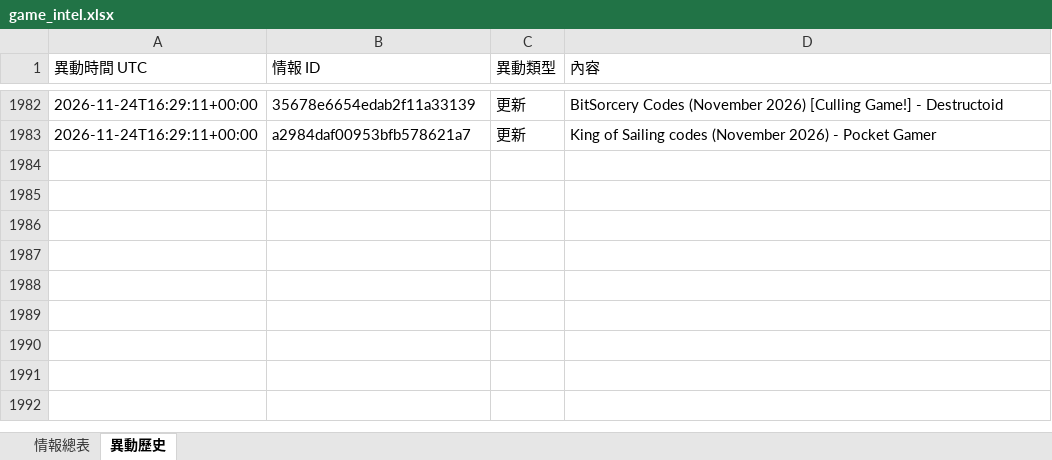
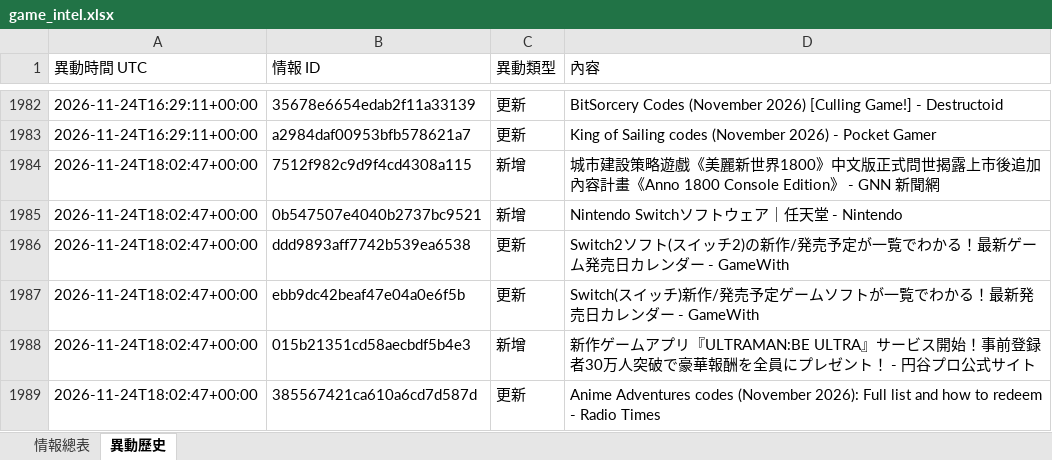
Before and after one commit to jerry000123456789-art/game-intel1, an Excel workbook: docs/game_intel.xlsx, sheet 異動歷史, drawn as a sheet; only a part is shown, gaps mark what is left out; values as stored, in another font and other column widths than the file's, no borders; the diff names each change by its address in the sheet, - before the commit and + after, or states it on an @@ line.

```diff
--- a/docs/game_intel.xlsx (sheet 異動歷史)
+++ b/docs/game_intel.xlsx (sheet 異動歷史)
+row 1984: 2026-11-24T18:02:47+00:00 | 7512f982c9d9f4cd4308a115 | 新增 | 城市建設策略遊戲《美麗新世界1800》中文版正式問世揭露上市後追加內容計畫《Anno 1800 Console Edition》 - GNN 新聞網
+row 1985: 2026-11-24T18:02:47+00:00 | 0b547507e4040b2737bc9521 | 新增 | Nintendo Switchソフトウェア｜任天堂 - Nintendo
+row 1986: 2026-11-24T18:02:47+00:00 | ddd9893aff7742b539ea6538 | 更新 | Switch2ソフト(スイッチ2)の新作/発売予定が一覧でわかる！最新ゲーム発売日カレンダー - GameWith
+row 1987: 2026-11-24T18:02:47+00:00 | ebb9dc42beaf47e04a0e6f5b | 更新 | Switch(スイッチ)新作/発売予定ゲームソフトが一覧でわかる！最新発売日カレンダー - GameWith
+row 1988: 2026-11-24T18:02:47+00:00 | 015b21351cd58aecbdf5b4e3 | 新增 | 新作ゲームアプリ『ULTRAMAN:BE ULTRA』サービス開始！事前登録者30万人突破で豪華報酬を全員にプレゼント！ - 円谷プロ公式サイト
+row 1989: 2026-11-24T18:02:47+00:00 | 385567421ca610a6cd7d587d | 更新 | Anime Adventures codes (November 2026): Full list and how to redeem - Radio Times
```
Also changed, not shown: sheet 情報總表, 4 other files.
